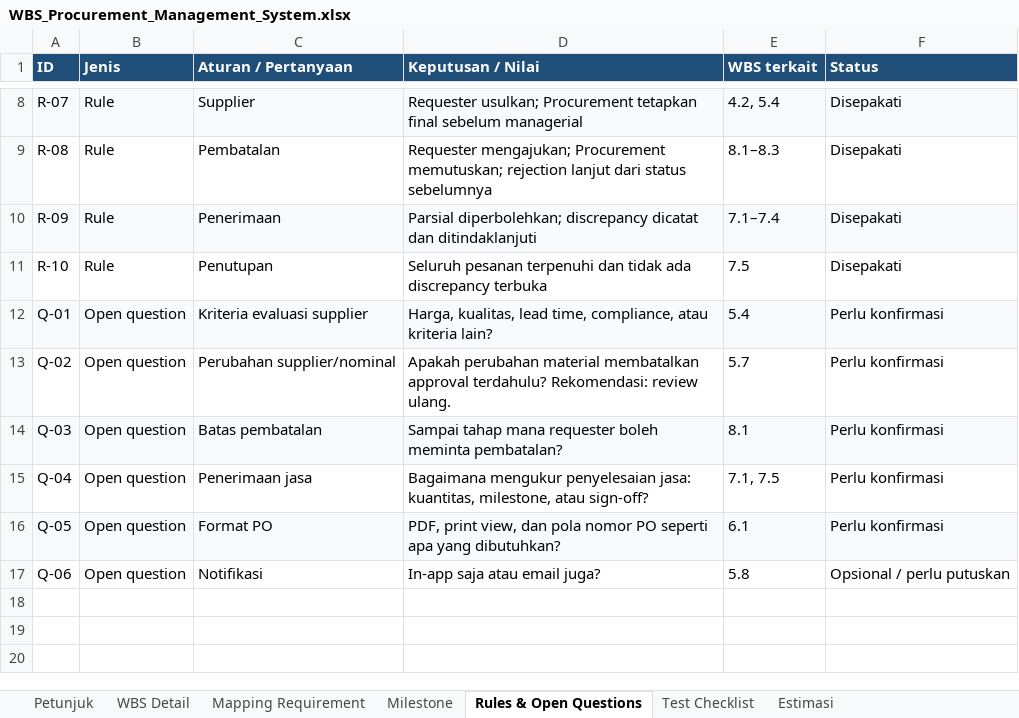
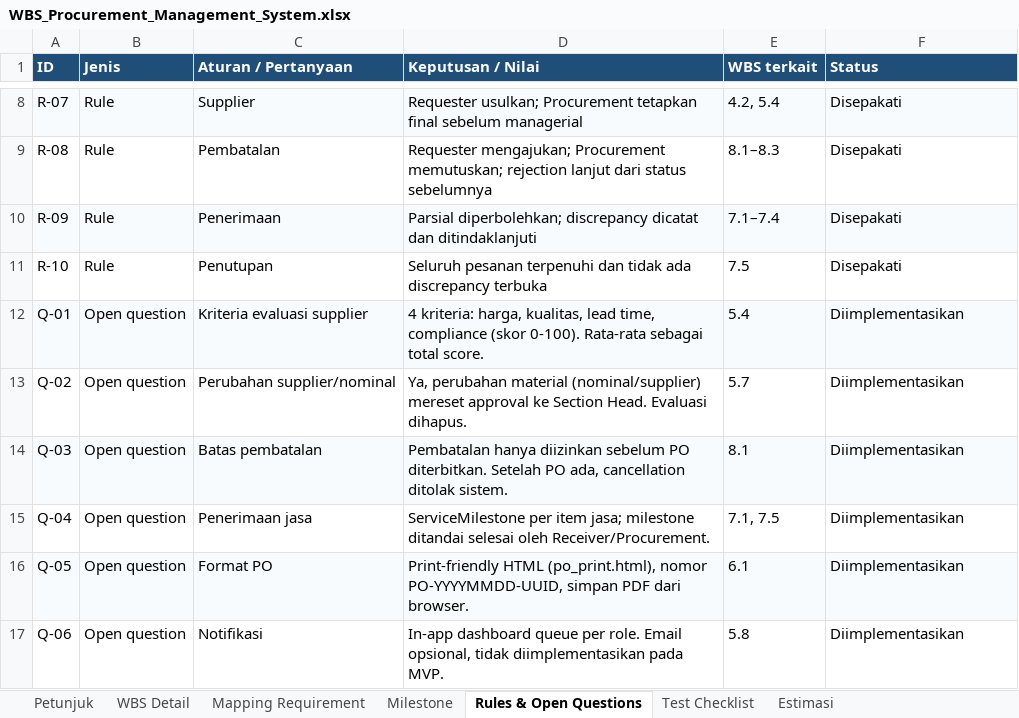
Before and after one commit to Rizkuy01/procureflow, an Excel workbook: guide/WBS_Procurement_Management_System.xlsx, sheet Rules & Open Questions, drawn as a sheet; only a part is shown, gaps mark what is left out; values as stored, in another font and other column widths than the file's, no borders; table styles not drawn; the diff names each change by its address in the sheet, - before the commit and + after, or states it on an @@ line.

Commit message:
feat: add Work Breakdown Structure spreadsheet for procurement management system

```diff
--- a/guide/WBS_Procurement_Management_System.xlsx (sheet Rules & Open Questions)
+++ b/guide/WBS_Procurement_Management_System.xlsx (sheet Rules & Open Questions)
-D12 (Keputusan / Nilai): Harga, kualitas, lead time, compliance, atau kriteria lain?
+D12 (Keputusan / Nilai): 4 kriteria: harga, kualitas, lead time, compliance (skor 0-100). Rata-rata sebagai total score.
-F12:F16 (Status): Perlu konfirmasi
+F12:F16 (Status): Diimplementasikan
-D13 (Keputusan / Nilai): Apakah perubahan material membatalkan approval terdahulu? Rekomendasi: review ulang.
+D13 (Keputusan / Nilai): Ya, perubahan material (nominal/supplier) mereset approval ke Section Head. Evaluasi dihapus.
-D14 (Keputusan / Nilai): Sampai tahap mana requester boleh meminta pembatalan?
+D14 (Keputusan / Nilai): Pembatalan hanya diizinkan sebelum PO diterbitkan. Setelah PO ada, cancellation ditolak sistem.
-D15 (Keputusan / Nilai): Bagaimana mengukur penyelesaian jasa: kuantitas, milestone, atau sign-off?
+D15 (Keputusan / Nilai): ServiceMilestone per item jasa; milestone ditandai selesai oleh Receiver/Procurement.
-D16 (Keputusan / Nilai): PDF, print view, dan pola nomor PO seperti apa yang dibutuhkan?
+D16 (Keputusan / Nilai): Print-friendly HTML (po_print.html), nomor PO-YYYYMMDD-UUID, simpan PDF dari browser.
-D17 (Keputusan / Nilai): In-app saja atau email juga?
+D17 (Keputusan / Nilai): In-app dashboard queue per role. Email opsional, tidak diimplementasikan pada MVP.
-F17 (Status): Opsional / perlu putuskan
+F17 (Status): Diimplementasikan
```
Also changed, not shown: sheet WBS Detail, sheet Test Checklist, sheet Milestone.
